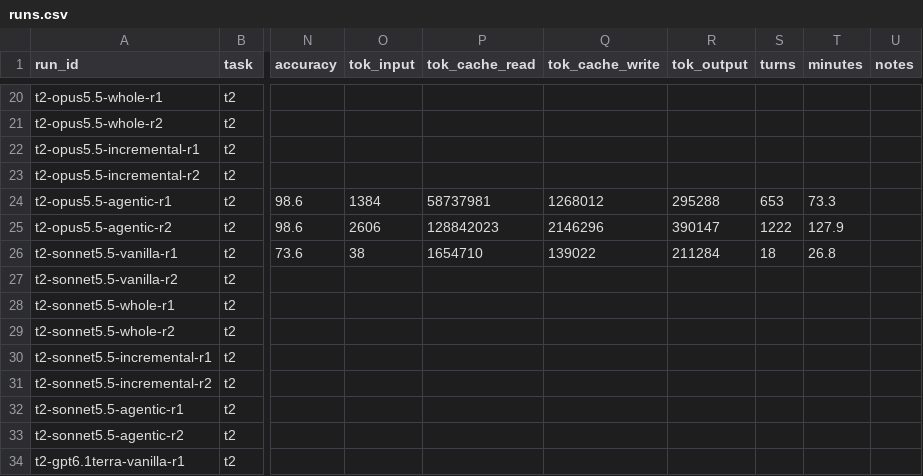
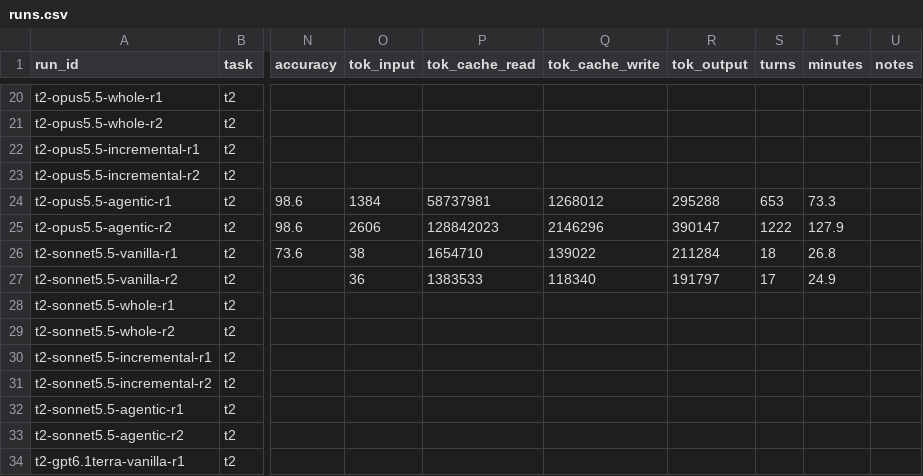
Before and after one commit to Exxzzent/softwareprojektTDDev, a CSV file: results/runs.csv, drawn as a sheet; only a part is shown, gaps mark what is left out; the diff names each change by its address in the sheet, - before the commit and + after, or states it on an @@ line.

Commit message:
results t2-sonnet5.5-vanilla-r2

```diff
--- a/results/runs.csv
+++ b/results/runs.csv
-O27 (tok_input): (empty)
+O27 (tok_input): 36
-P27 (tok_cache_read): (empty)
+P27 (tok_cache_read): 1383533
-Q27 (tok_cache_write): (empty)
+Q27 (tok_cache_write): 118340
-R27 (tok_output): (empty)
+R27 (tok_output): 191797
-S27 (turns): (empty)
+S27 (turns): 17
-T27 (minutes): (empty)
+T27 (minutes): 24.9
```
Also changed, not shown: 4 other files.
